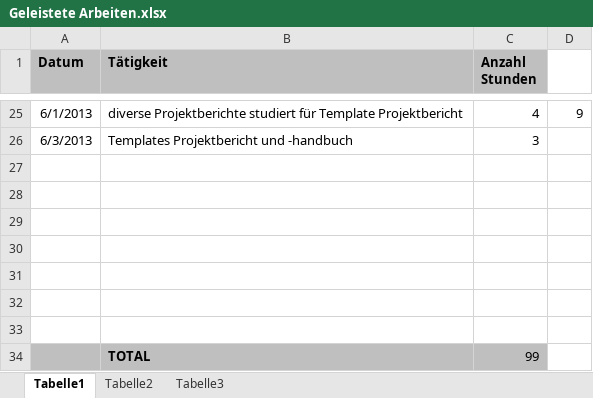
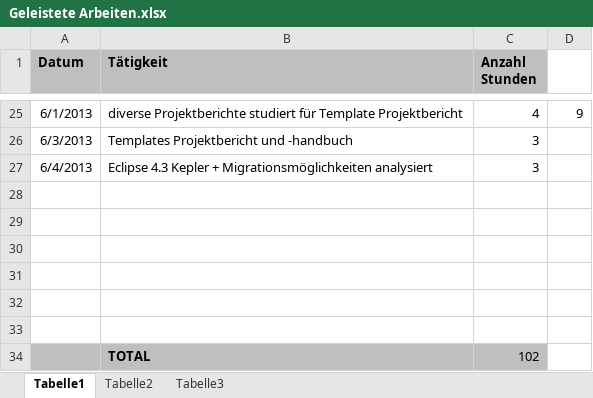
Before and after one commit to MikeR13/MAS, an Excel workbook: Planung/Geleistete Arbeiten.xlsx, sheet Tabelle1, drawn as a sheet; only a part is shown, gaps mark what is left out; values as stored, in another font and other column widths than the file's, no borders; removed rows and columns are numbered as before the commit, all else as after; the diff names each change by its address in the sheet, - before the commit and + after, or states it on an @@ line.

```diff
--- a/Planung/Geleistete Arbeiten.xlsx (sheet Tabelle1)
+++ b/Planung/Geleistete Arbeiten.xlsx (sheet Tabelle1)
+row 27: 6/4/2013 | Eclipse 4.3 Kepler + Migrationsmöglichkeiten analysiert | 3
-A34:C34 fill: none
+A34:C34 fill: #BFBFBF
-row 34: (empty)
+row 34:  | TOTAL | 102
-row 34:  | TOTAL | 99
```
Also changed, not shown: 2 other files.
